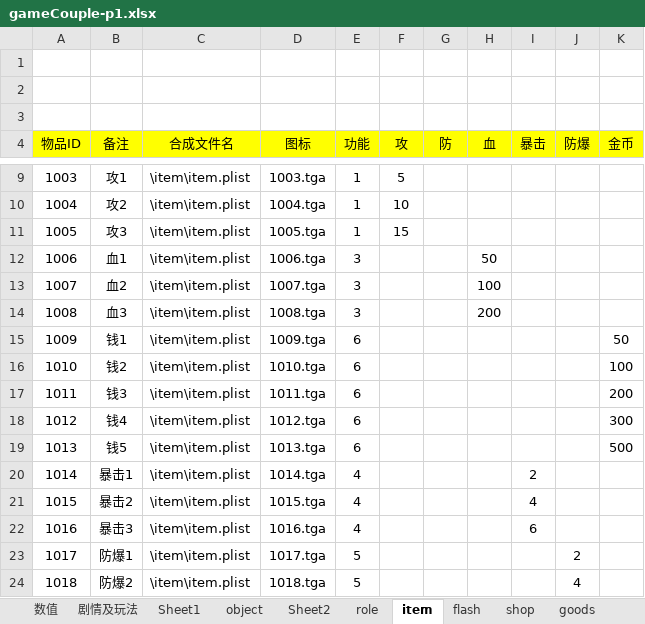
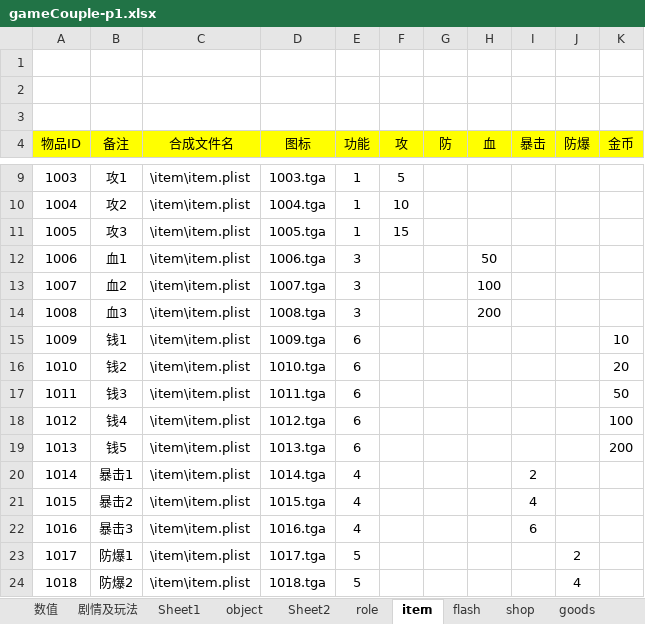
Before and after one commit to likang7/rpg_demo, an Excel workbook: comment/gameCouple-p1.xlsx, sheet item, drawn as a sheet; only a part is shown, gaps mark what is left out; values as stored, in another font and other column widths than the file's, no borders; the diff names each change by its address in the sheet, - before the commit and + after, or states it on an @@ line.

```diff
--- a/comment/gameCouple-p1.xlsx (sheet item)
+++ b/comment/gameCouple-p1.xlsx (sheet item)
-K15 (金币): 50
+K15 (金币): 10
-K16 (金币): 100
+K16 (金币): 20
-K17 (金币): 200
+K17 (金币): 50
-K18 (金币): 300
+K18 (金币): 100
-K19 (金币): 500
+K19 (金币): 200
```
Also changed, not shown: sheet role, sheet goods, sheet Sheet2, sheet shop, other sheet tabs, formulas that keep their value, 22 other files.
